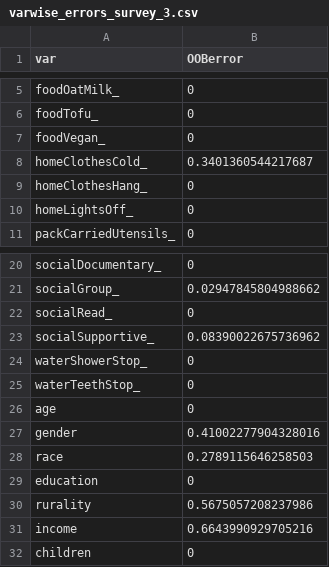
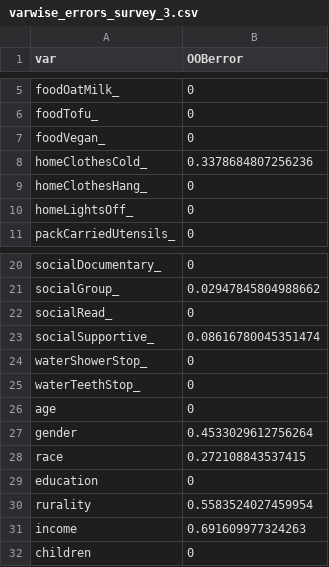
Before and after one commit to tshrum/rebl, a CSV file: 6_outputs/imputation/varwise_errors_survey_3.csv, drawn as a sheet; only a part is shown, gaps mark what is left out.

```diff
--- a/6_outputs/imputation/varwise_errors_survey_3.csv
+++ b/6_outputs/imputation/varwise_errors_survey_3.csv
@@ -7,3 +7,3 @@ foodTofu_,0
 foodVegan_,0
-homeClothesCold_,0.3401360544217687
+homeClothesCold_,0.3378684807256236
 homeClothesHang_,0
@@ -22,3 +22,3 @@ socialGroup_,0.02947845804988662
 socialRead_,0
-socialSupportive_,0.08390022675736962
+socialSupportive_,0.08616780045351474
 waterShowerStop_,0
@@ -26,7 +26,7 @@ waterTeethStop_,0
 age,0
-gender,0.41002277904328016
-race,0.2789115646258503
+gender,0.4533029612756264
+race,0.272108843537415
 education,0
-rurality,0.5675057208237986
-income,0.6643990929705216
+rurality,0.5583524027459954
+income,0.691609977324263
 children,0
```
Also changed, not shown: 6_outputs/cml/all_items/item_fit_survey_1.csv, 6_outputs/cml/all_items/item_fit_survey_2a.csv, 34 other files.
